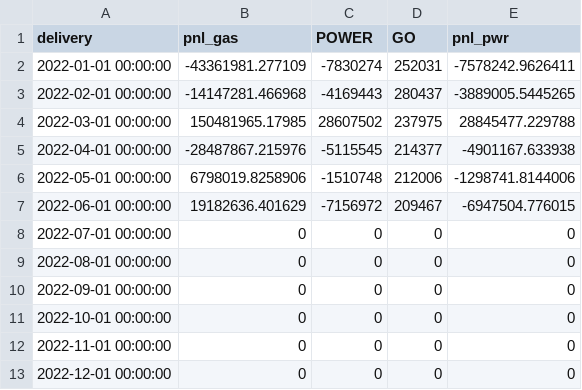
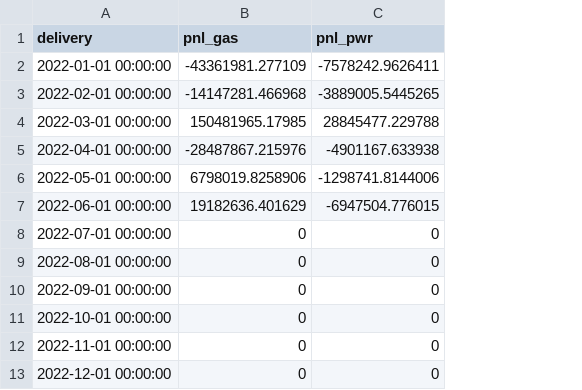
Before and after one commit to DBasilico/file_caricamento, a CSV file: CRV/pnl_enma.csv, drawn as a sheet; the diff names each change by its address in the sheet, - before the commit and + after, or states it on an @@ line.

```diff
--- a/CRV/pnl_enma.csv
+++ b/CRV/pnl_enma.csv
-column C (POWER), rows 2-13: -7830274 | -4169443 | 28607502 | -5115545 | -1510748 | -7156972 | 0 | 0 | 0 | 0 | 0 | 0
-column D (GO), rows 2-13: 252031 | 280437 | 237975 | 214377 | 212006 | 209467 | 0 | 0 | 0 | 0 | 0 | 0
```
Also changed, not shown: CRV/costi_trasporto_pwr.csv, CRV/driver_default_fasce.csv, 2 other files.
